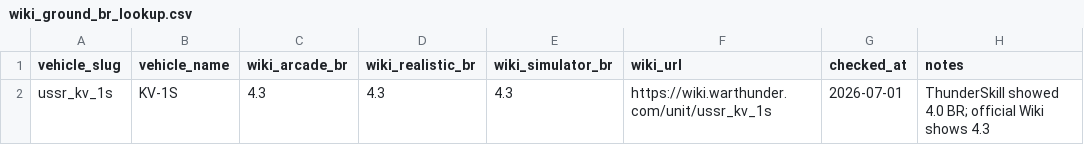
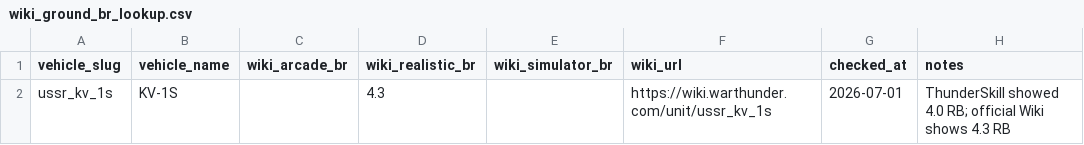
Before and after one commit to ACSanders/war_thunder_stats, a CSV file: data/metadata/wiki_ground_br_lookup.csv, drawn as a sheet.

Commit message:
Add wiki BR review script

```diff
--- a/data/metadata/wiki_ground_br_lookup.csv
+++ b/data/metadata/wiki_ground_br_lookup.csv
@@ -1,2 +1,2 @@
 vehicle_slug,vehicle_name,wiki_arcade_br,wiki_realistic_br,wiki_simulator_br,wiki_url,checked_at,notes
-ussr_kv_1s,KV-1S,4.3,4.3,4.3,https://wiki.warthunder.com/unit/ussr_kv_1s,2026-07-01,ThunderSkill showed 4.0 BR; official Wiki shows 4.3
+ussr_kv_1s,KV-1S,,4.3,,https://wiki.warthunder.com/unit/ussr_kv_1s,2026-07-01,ThunderSkill showed 4.0 RB; official Wiki shows 4.3 RB
```
Also changed, not shown: 2 other files.
